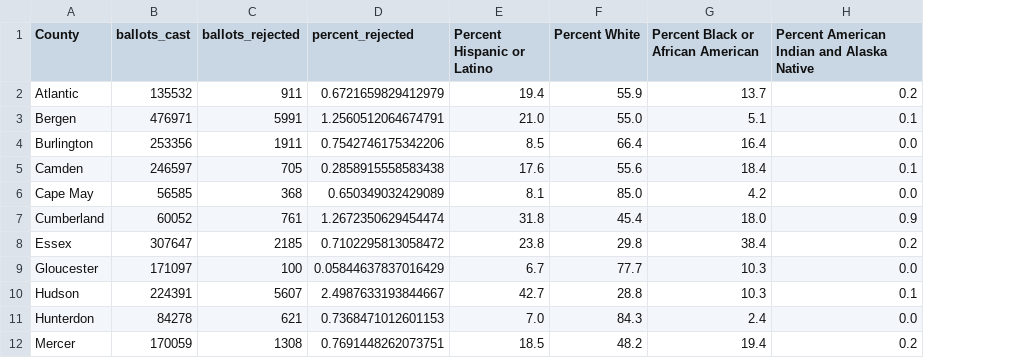
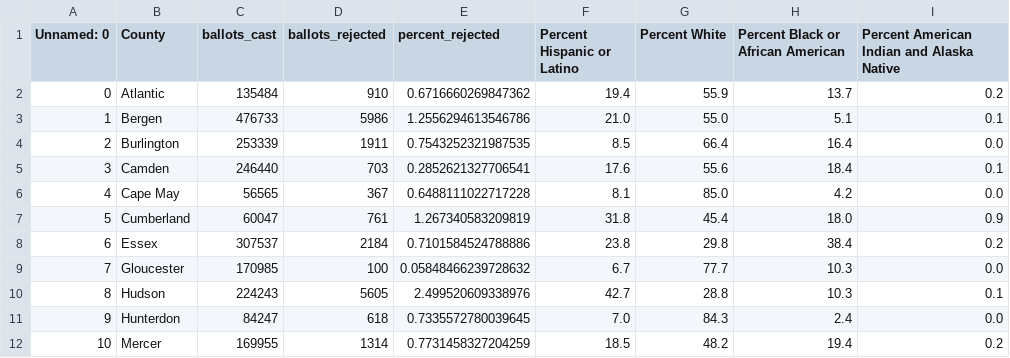
Before and after one commit to lemonaidn/VBM_Rejection_Factors, a CSV file: Final Code/merged_df.csv, drawn as a sheet; only a part is shown; addresses are those after the commit; the diff covers the shown part only; the diff names each change by its address in the sheet, - before the commit and + after, or states it on an @@ line.

Commit message:
moving updated merged_df to final code folder

```diff
--- a/Final Code/merged_df.csv
+++ b/Final Code/merged_df.csv
+column A (Unnamed: 0), rows 2-12: 0 | 1 | 2 | 3 | 4 | 5 | 6 | 7 | 8 | 9 | 10
-C2 (ballots_cast): 135532
+C2 (ballots_cast): 135484
-D2 (ballots_rejected): 911
+D2 (ballots_rejected): 910
-E2 (percent_rejected): 0.6721659829412979
+E2 (percent_rejected): 0.6716660269847362
-C3 (ballots_cast): 476971
+C3 (ballots_cast): 476733
-D3 (ballots_rejected): 5991
+D3 (ballots_rejected): 5986
-E3 (percent_rejected): 1.2560512064674791
+E3 (percent_rejected): 1.2556294613546786
-C4 (ballots_cast): 253356
+C4 (ballots_cast): 253339
-E4 (percent_rejected): 0.7542746175342206
+E4 (percent_rejected): 0.7543252321987535
-C5 (ballots_cast): 246597
+C5 (ballots_cast): 246440
-D5 (ballots_rejected): 705
+D5 (ballots_rejected): 703
-E5 (percent_rejected): 0.2858915558583438
+E5 (percent_rejected): 0.2852621327706541
-C6 (ballots_cast): 56585
+C6 (ballots_cast): 56565
-D6 (ballots_rejected): 368
+D6 (ballots_rejected): 367
-E6 (percent_rejected): 0.650349032429089
+E6 (percent_rejected): 0.6488111022717228
-C7 (ballots_cast): 60052
+C7 (ballots_cast): 60047
-E7 (percent_rejected): 1.2672350629454474
+E7 (percent_rejected): 1.267340583209819
-C8 (ballots_cast): 307647
+C8 (ballots_cast): 307537
-D8 (ballots_rejected): 2185
+D8 (ballots_rejected): 2184
-E8 (percent_rejected): 0.7102295813058472
+E8 (percent_rejected): 0.7101584524788886
-C9 (ballots_cast): 171097
+C9 (ballots_cast): 170985
-E9 (percent_rejected): 0.05844637837016429
+E9 (percent_rejected): 0.05848466239728632
-C10 (ballots_cast): 224391
+C10 (ballots_cast): 224243
-D10 (ballots_rejected): 5607
+D10 (ballots_rejected): 5605
-E10 (percent_rejected): 2.4987633193844667
+E10 (percent_rejected): 2.499520609338976
-C11 (ballots_cast): 84278
+C11 (ballots_cast): 84247
-D11 (ballots_rejected): 621
+D11 (ballots_rejected): 618
-E11 (percent_rejected): 0.7368471012601153
+E11 (percent_rejected): 0.7335572780039645
-C12 (ballots_cast): 170059
+C12 (ballots_cast): 169955
-D12 (ballots_rejected): 1308
+D12 (ballots_rejected): 1314
-E12 (percent_rejected): 0.7691448262073751
+E12 (percent_rejected): 0.7731458327204259
```
Also changed, not shown: 27 edited cells elsewhere in this file.
